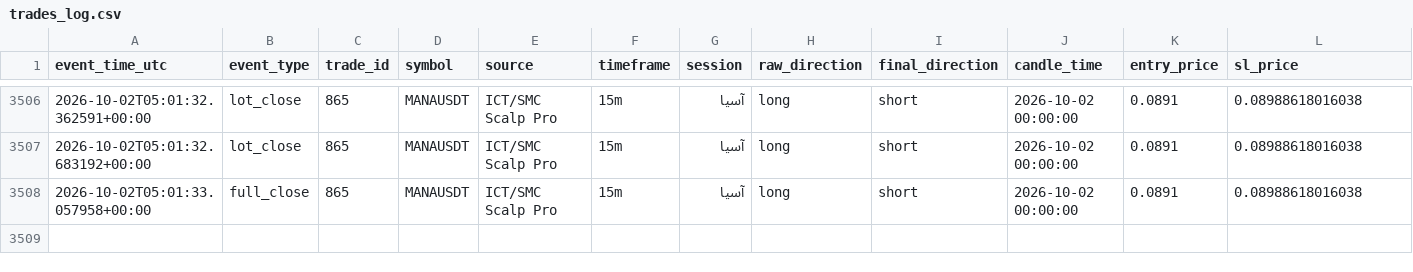
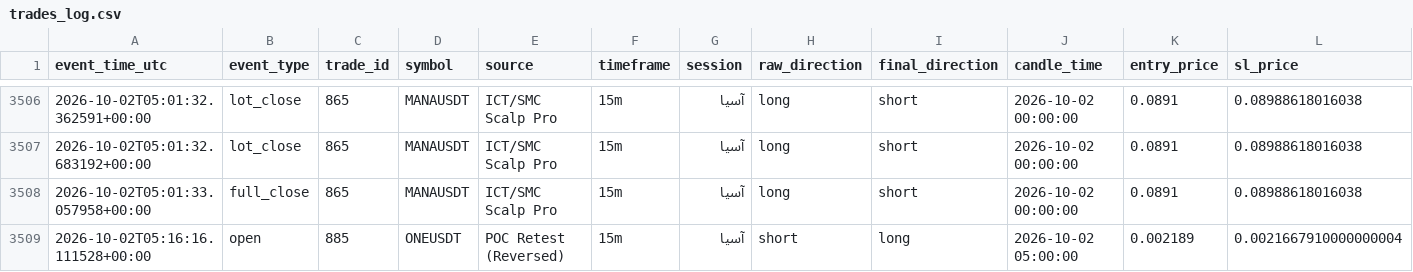
Before and after one commit to amirtorofi-sketch/Crypto-Signal-Bot, a CSV file: trades_log.csv, drawn as a sheet; only a part is shown, gaps mark what is left out; rows hold the shown columns only; the diff names each change by its address in the sheet, - before the commit and + after, or states it on an @@ line.

Commit message:
update signal state [skip ci]

```diff
--- a/trades_log.csv
+++ b/trades_log.csv
+row 3509: 2026-10-02T05:16:16.111528+00:00 | open | 885 | ONEUSDT | POC Retest (Reversed) | 15m | آسیا | short | long | 2026-10-02 05:00:00 | 0.002189 | 0.0021667910000000004
```
Also changed, not shown: 4 other files.
